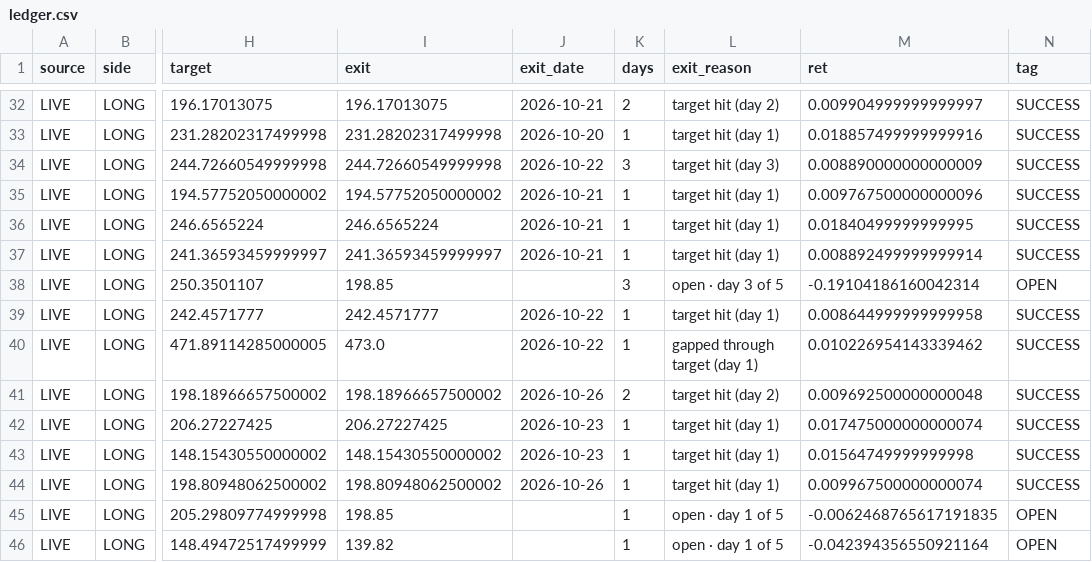
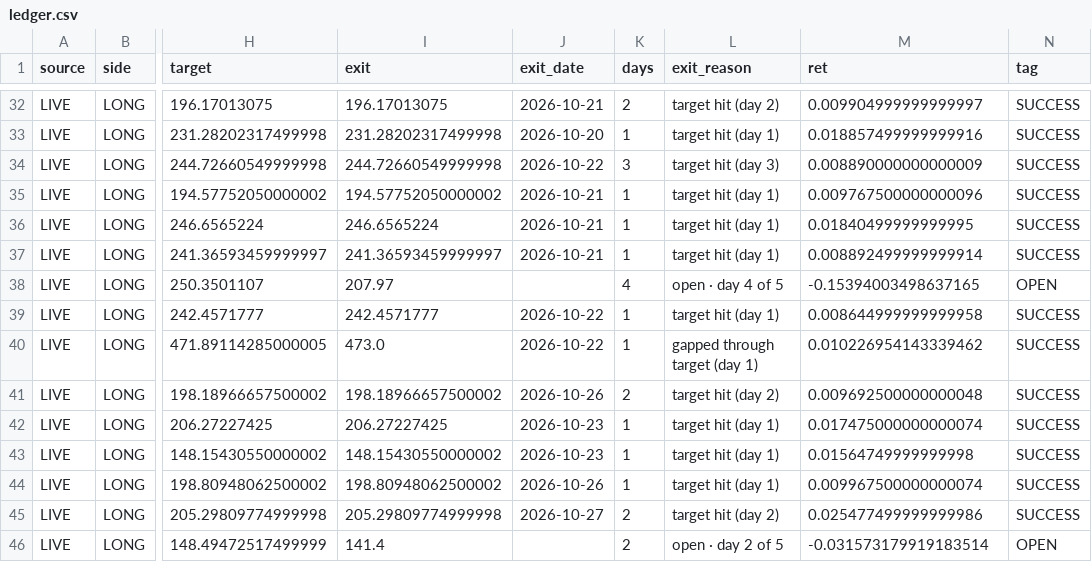
Before and after one commit to sujansannidhi/extreme-move-screener, a CSV file: out/ledger.csv, drawn as a sheet; only a part is shown, gaps mark what is left out; the diff names each change by its address in the sheet, - before the commit and + after, or states it on an @@ line.

```diff
--- a/out/ledger.csv
+++ b/out/ledger.csv
-I38 (exit): 198.85
+I38 (exit): 207.97
-K38 (days): 3
+K38 (days): 4
-L38 (exit_reason): open · day 3 of 5
+L38 (exit_reason): open · day 4 of 5
-M38 (ret): -0.19104186160042314
+M38 (ret): -0.15394003498637165
-I45 (exit): 198.85
+I45 (exit): 205.29809774999998
-J45 (exit_date): (empty)
+J45 (exit_date): 2026-10-27
-K45:K46 (days): 1
+K45:K46 (days): 2
-L45 (exit_reason): open · day 1 of 5
+L45 (exit_reason): target hit (day 2)
-M45 (ret): -0.0062468765617191835
+M45 (ret): 0.025477499999999986
-N45 (tag): OPEN
+N45 (tag): SUCCESS
-I46 (exit): 139.82
+I46 (exit): 141.4
-L46 (exit_reason): open · day 1 of 5
+L46 (exit_reason): open · day 2 of 5
-M46 (ret): -0.042394356550921164
+M46 (ret): -0.031573179919183514
```
Also changed, not shown: 3 other files.
